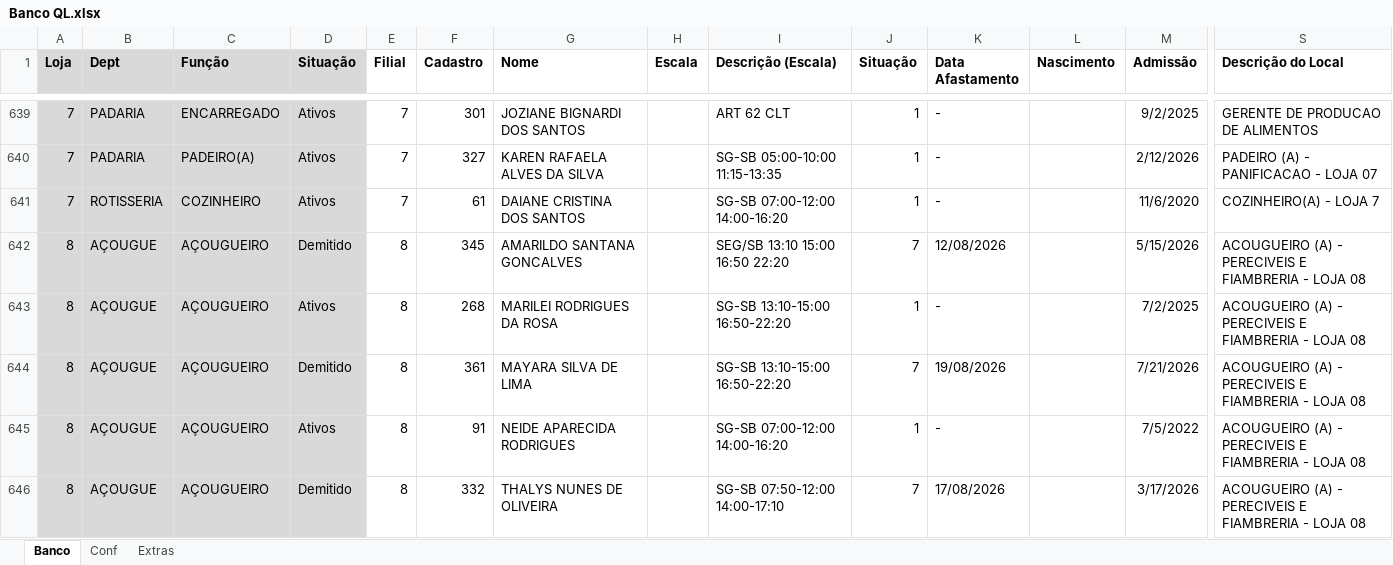
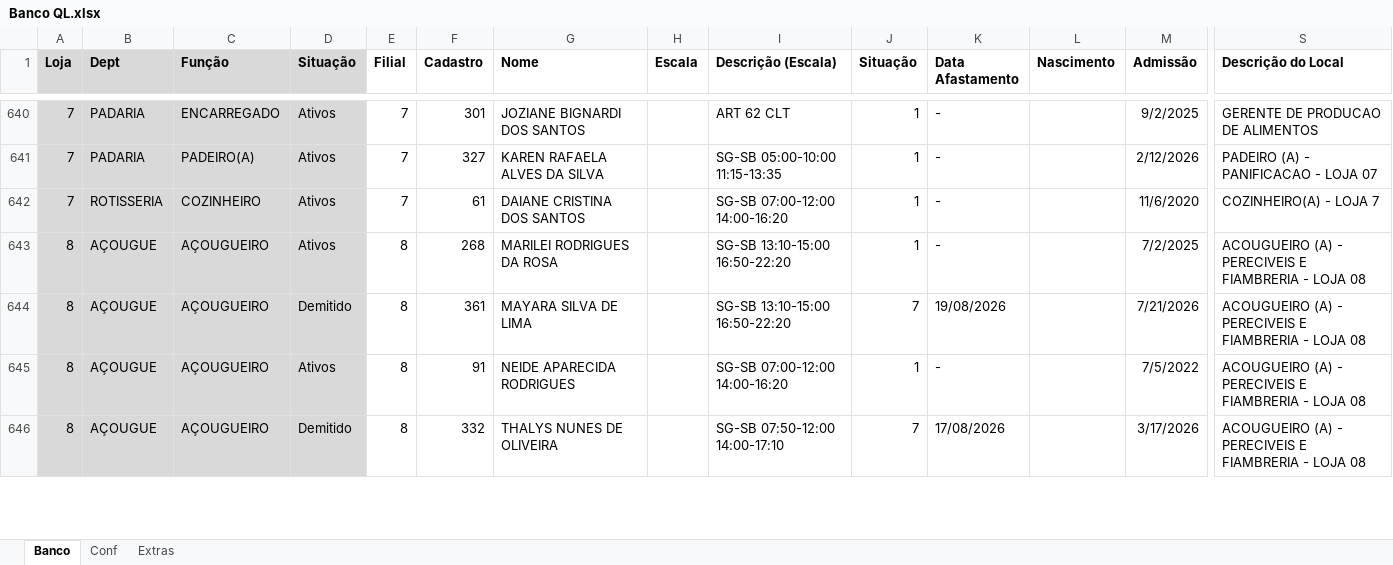
Before and after one commit to Molicenter/Quadro-Lotacao-Lojas, an Excel workbook: Banco QL.xlsx, sheet Banco, drawn as a sheet; only a part is shown, gaps mark what is left out; values as stored, in another font and other column widths than the file's, no borders; removed rows and columns are numbered as before the commit, all else as after; rows hold the shown columns only; the diff covers the shown part only; the diff names each change by its address in the sheet, - before the commit and + after, or states it on an @@ line.

```diff
--- a/Banco QL.xlsx (sheet Banco)
+++ b/Banco QL.xlsx (sheet Banco)
-row 642: 8 | AÇOUGUE | AÇOUGUEIRO | Demitido | 8 | 345 | AMARILDO SANTANA GONCALVES |  | SEG/SB 13:10 15:00 16:50 22:20 | 7 | 12/08/2026 |  | 5/15/2026 | ACOUGUEIRO (A) - PERECIVEIS E FIAMBRERIA - LOJA 08
```
Also changed, not shown: 11 added rows, 18 removed rows and 64 edited cells elsewhere in this sheet, sheet Conf, formulas that keep their value.
